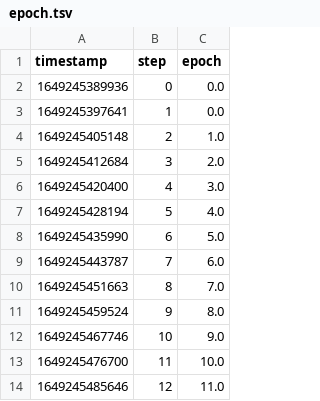
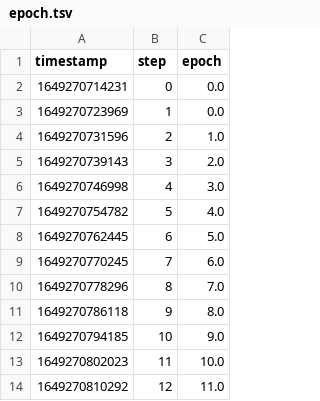
Before and after one commit to iterative/magnetic-tiles-defect, a TSV file: training_metrics/scalars/epoch.tsv, drawn as a sheet.

```diff
--- a/training_metrics/scalars/epoch.tsv
+++ b/training_metrics/scalars/epoch.tsv
@@ -1,14 +1,14 @@
 timestamp	step	epoch
-1649245389936	0	0.0
-1649245397641	1	0.0
-1649245405148	2	1.0
-1649245412684	3	2.0
-1649245420400	4	3.0
-1649245428194	5	4.0
-1649245435990	6	5.0
-1649245443787	7	6.0
-1649245451663	8	7.0
-1649245459524	9	8.0
-1649245467746	10	9.0
-1649245476700	11	10.0
-1649245485646	12	11.0
+1649270714231	0	0.0
+1649270723969	1	0.0
+1649270731596	2	1.0
+1649270739143	3	2.0
+1649270746998	4	3.0
+1649270754782	5	4.0
+1649270762445	6	5.0
+1649270770245	7	6.0
+1649270778296	8	7.0
+1649270786118	9	8.0
+1649270794185	10	9.0
+1649270802023	11	10.0
+1649270810292	12	11.0
```
Also changed, not shown: training_metrics/scalars/dice/multi.tsv, training_metrics/scalars/foreground/acc.tsv, 13 other files.
